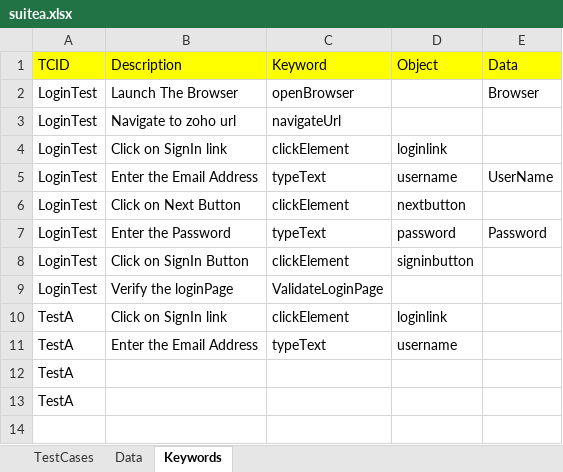
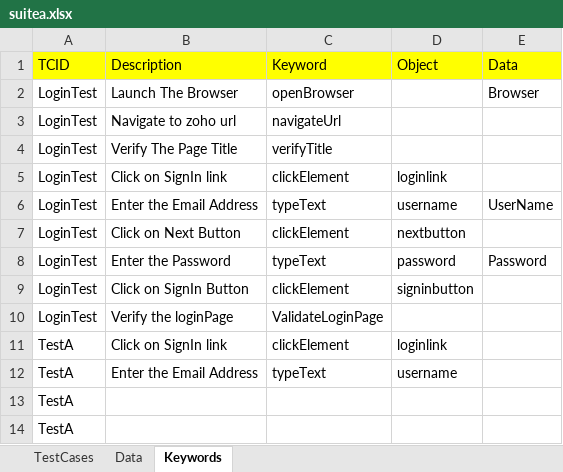
Before and after one commit to ravilella1234/March6PM_2021BatchRepository, an Excel workbook: JuneCRMProject/target/test-classes/suitea.xlsx, sheet Keywords, drawn as a sheet; values as stored, in another font and other column widths than the file's, no borders; the diff names each change by its address in the sheet, - before the commit and + after, or states it on an @@ line.

```diff
--- a/JuneCRMProject/target/test-classes/suitea.xlsx (sheet Keywords)
+++ b/JuneCRMProject/target/test-classes/suitea.xlsx (sheet Keywords)
+row 4: LoginTest | Verify The Page Title | verifyTitle
```
Also changed, not shown: 18 other files.
